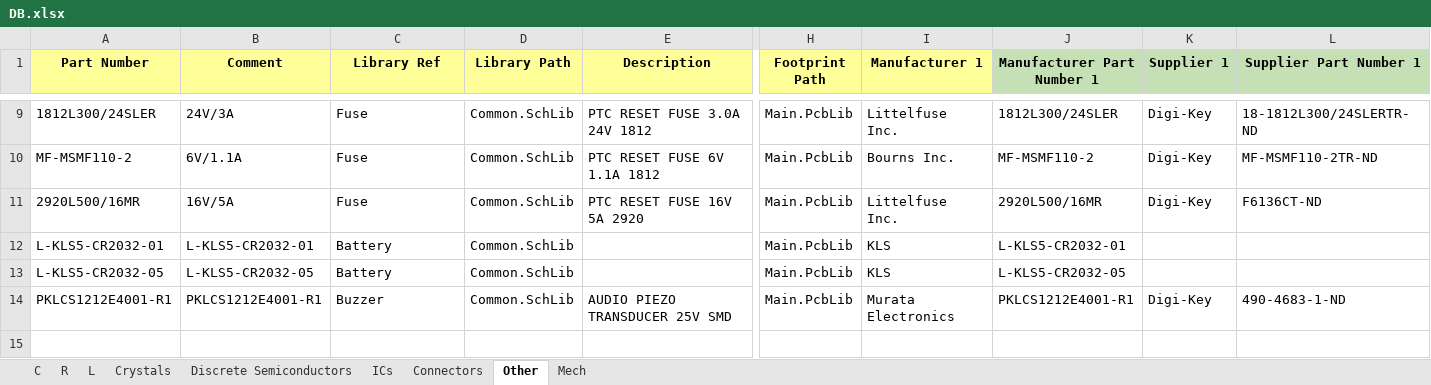
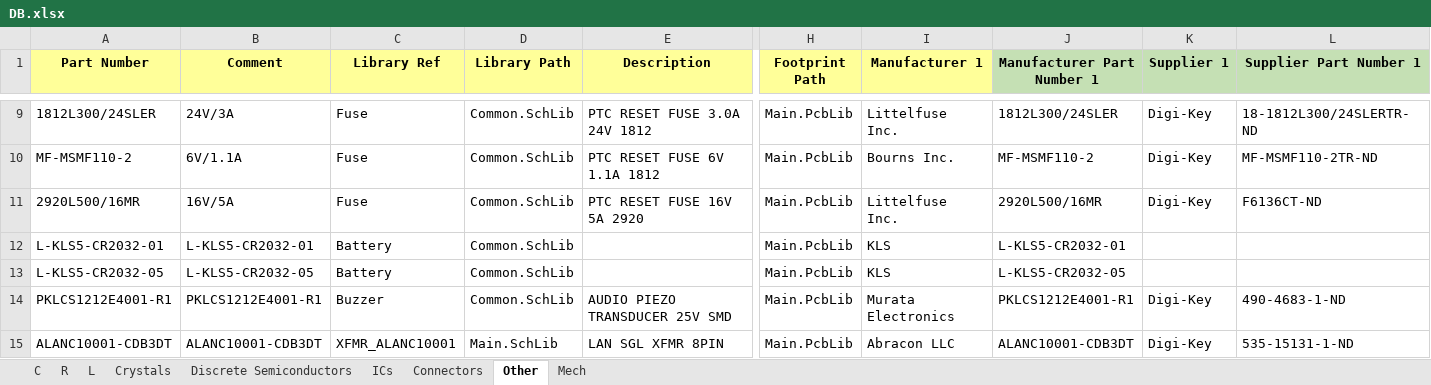
Before and after one commit to User330639/LIBS, an Excel workbook: Altium/DB.xlsx, sheet Other, drawn as a sheet; only a part is shown, gaps mark what is left out; values as stored, in another font and other column widths than the file's, no borders; rows hold the shown columns only; the diff names each change by its address in the sheet, - before the commit and + after, or states it on an @@ line.

Commit message:
Added  ALANC10001-CDB3DT

```diff
--- a/Altium/DB.xlsx (sheet Other)
+++ b/Altium/DB.xlsx (sheet Other)
+row 15: ALANC10001-CDB3DT | ALANC10001-CDB3DT | XFMR_ALANC10001 | Main.SchLib | LAN SGL XFMR 8PIN | Main.PcbLib | Abracon LLC | ALANC10001-CDB3DT | Digi-Key | 535-15131-1-ND
```
Also changed, not shown: 1 other file.
